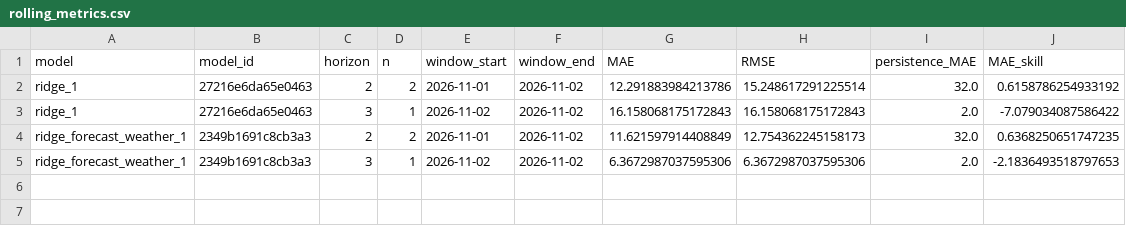
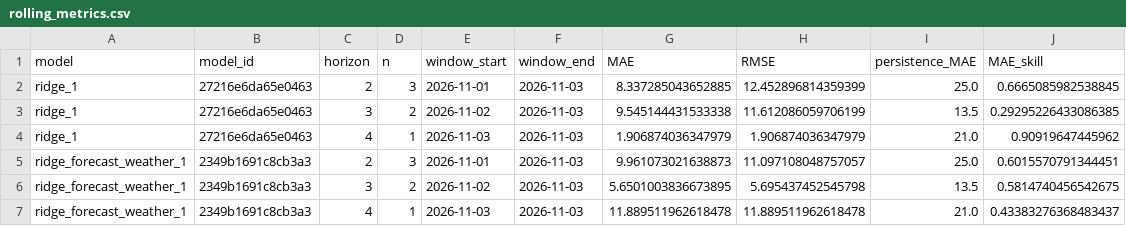
Before and after one commit to AhmedOT22/Air-Quality-Forecasting, a CSV file: reports/operational/rolling_metrics.csv, drawn as a sheet.

```diff
--- a/reports/operational/rolling_metrics.csv
+++ b/reports/operational/rolling_metrics.csv
@@ -1,5 +1,7 @@
 model,model_id,horizon,n,window_start,window_end,MAE,RMSE,persistence_MAE,MAE_skill
-ridge_1,27216e6da65e0463,2,2,2026-11-01,2026-11-02,12.291883984213786,15.248617291225514,32.0,0.6158786254933192
-ridge_1,27216e6da65e0463,3,1,2026-11-02,2026-11-02,16.158068175172843,16.158068175172843,2.0,-7.079034087586422
-ridge_forecast_weather_1,2349b1691c8cb3a3,2,2,2026-11-01,2026-11-02,11.621597914408849,12.754362245158173,32.0,0.6368250651747235
-ridge_forecast_weather_1,2349b1691c8cb3a3,3,1,2026-11-02,2026-11-02,6.3672987037595306,6.3672987037595306,2.0,-2.1836493518797653
+ridge_1,27216e6da65e0463,2,3,2026-11-01,2026-11-03,8.337285043652885,12.452896814359399,25.0,0.6665085982538845
+ridge_1,27216e6da65e0463,3,2,2026-11-02,2026-11-03,9.545144431533338,11.612086059706199,13.5,0.29295226433086385
+ridge_1,27216e6da65e0463,4,1,2026-11-03,2026-11-03,1.906874036347979,1.906874036347979,21.0,0.90919647445962
+ridge_forecast_weather_1,2349b1691c8cb3a3,2,3,2026-11-01,2026-11-03,9.961073021638873,11.097108048757057,25.0,0.6015570791344451
+ridge_forecast_weather_1,2349b1691c8cb3a3,3,2,2026-11-02,2026-11-03,5.6501003836673895,5.695437452545798,13.5,0.5814740456542675
+ridge_forecast_weather_1,2349b1691c8cb3a3,4,1,2026-11-03,2026-11-03,11.889511962618478,11.889511962618478,21.0,0.43383276368483437
```
Also changed, not shown: reports/operational/forecast_history.csv, reports/operational/forecast_weather.csv, 7 other files.
